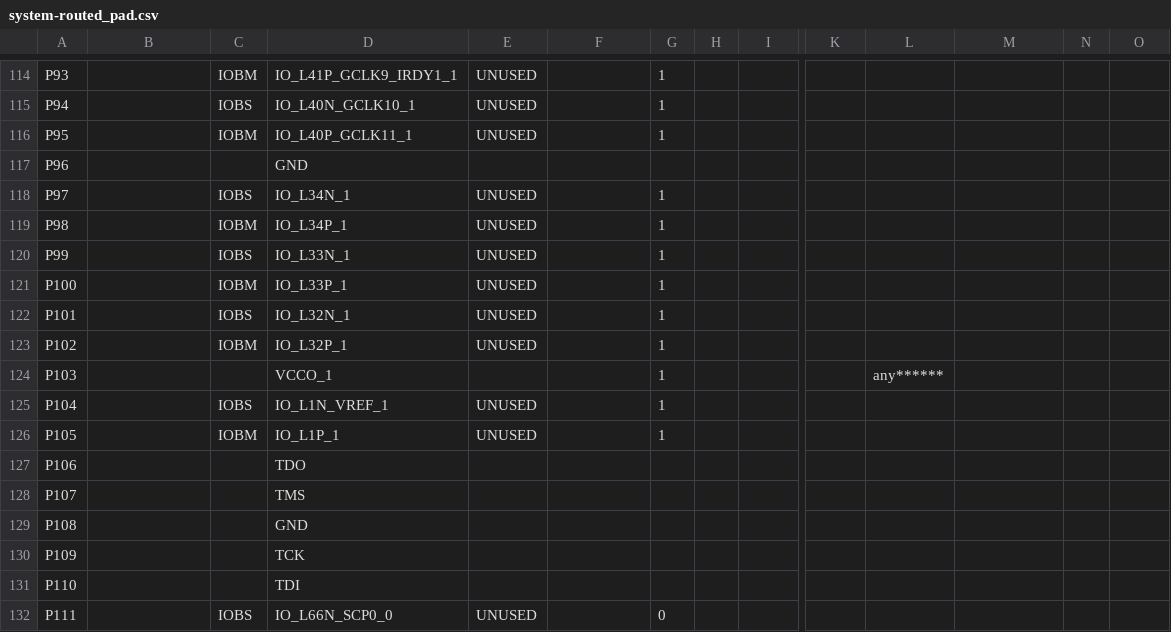
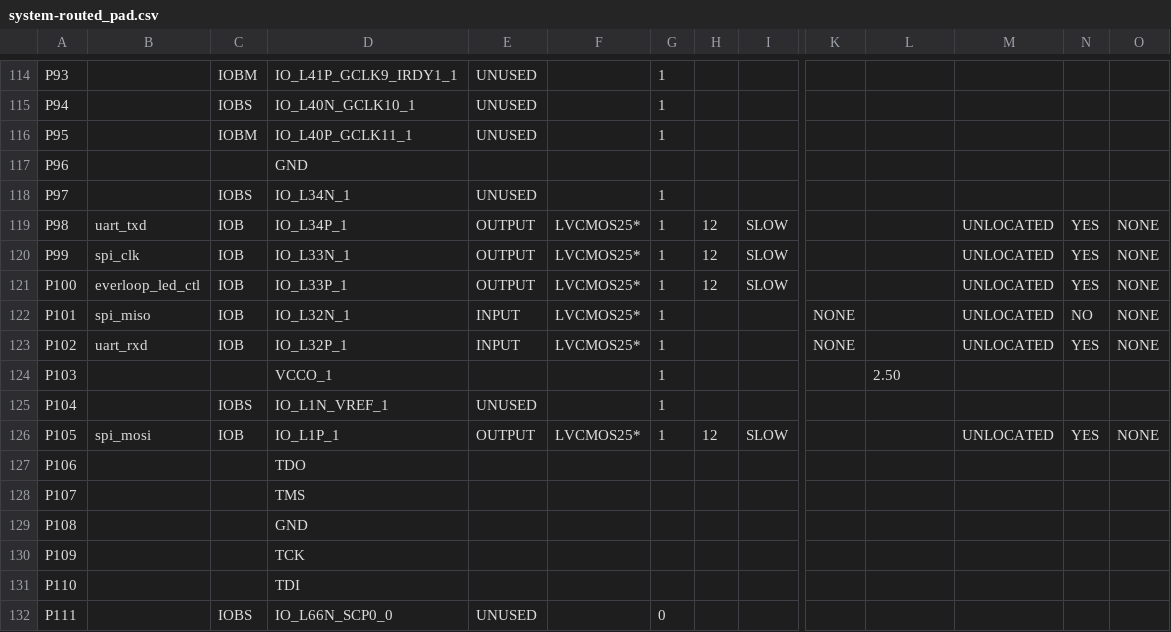
Before and after one commit to n07myn4m3/UNDron, a CSV file: UNDron_matrix_test/build/system-routed_pad.csv, drawn as a sheet; only a part is shown, gaps mark what is left out; the diff covers the shown part only; the diff names each change by its address in the sheet, - before the commit and + after, or states it on an @@ line.

Commit message:
se conecta el wb_everloop al lm32

```diff
--- a/UNDron_matrix_test/build/system-routed_pad.csv
+++ b/UNDron_matrix_test/build/system-routed_pad.csv
-B119: (empty)
+B119: uart_txd
-C119: IOBM
+C119: IOB
-E119:E121: UNUSED
+E119:E121: OUTPUT
-F119:F123: (empty)
+F119:F123: LVCMOS25*
-H119:H121: (empty)
+H119:H121: 12
-I119:I121: (empty)
+I119:I121: SLOW
-M119:M123: (empty)
+M119:M123: UNLOCATED
-N119:N121: (empty)
+N119:N121: YES
-O119:O123: (empty)
+O119:O123: NONE
-B120: (empty)
+B120: spi_clk
-C120: IOBS
+C120: IOB
-B121: (empty)
+B121: everloop_led_ctl
-C121: IOBM
+C121: IOB
-B122: (empty)
+B122: spi_miso
-C122: IOBS
+C122: IOB
-E122:E123: UNUSED
+E122:E123: INPUT
-K122:K123: (empty)
+K122:K123: NONE
-N122: (empty)
+N122: NO
-B123: (empty)
+B123: uart_rxd
-C123: IOBM
+C123: IOB
-N123: (empty)
+N123: YES
-L124: any******
+L124: 2.50
-B126: (empty)
+B126: spi_mosi
-C126: IOBM
+C126: IOB
-E126: UNUSED
+E126: OUTPUT
-F126: (empty)
+F126: LVCMOS25*
-H126: (empty)
+H126: 12
-I126: (empty)
+I126: SLOW
-M126: (empty)
+M126: UNLOCATED
-N126: (empty)
+N126: YES
-O126: (empty)
+O126: NONE
```
Also changed, not shown: 49 edited cells elsewhere in this file, 42 other files.
